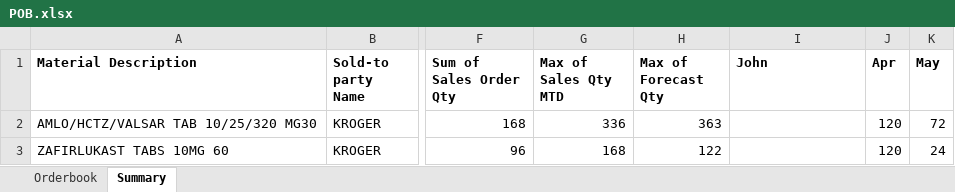
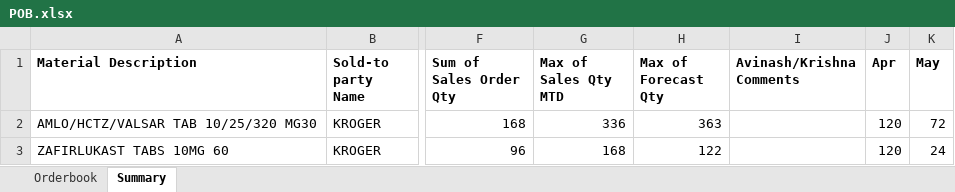
Before and after one commit to jayanthsaik/part1, an Excel workbook: OrderbookAutomation/output/POB.xlsx, sheet Summary, drawn as a sheet; only a part is shown, gaps mark what is left out; values as stored, in another font and other column widths than the file's, no borders; the diff names each change by its address in the sheet, - before the commit and + after, or states it on an @@ line.

```diff
--- a/OrderbookAutomation/output/POB.xlsx (sheet Summary)
+++ b/OrderbookAutomation/output/POB.xlsx (sheet Summary)
-I1: John
+I1: Avinash/Krishna Comments
```
Also changed, not shown: sheet Orderbook, 8 other files.
